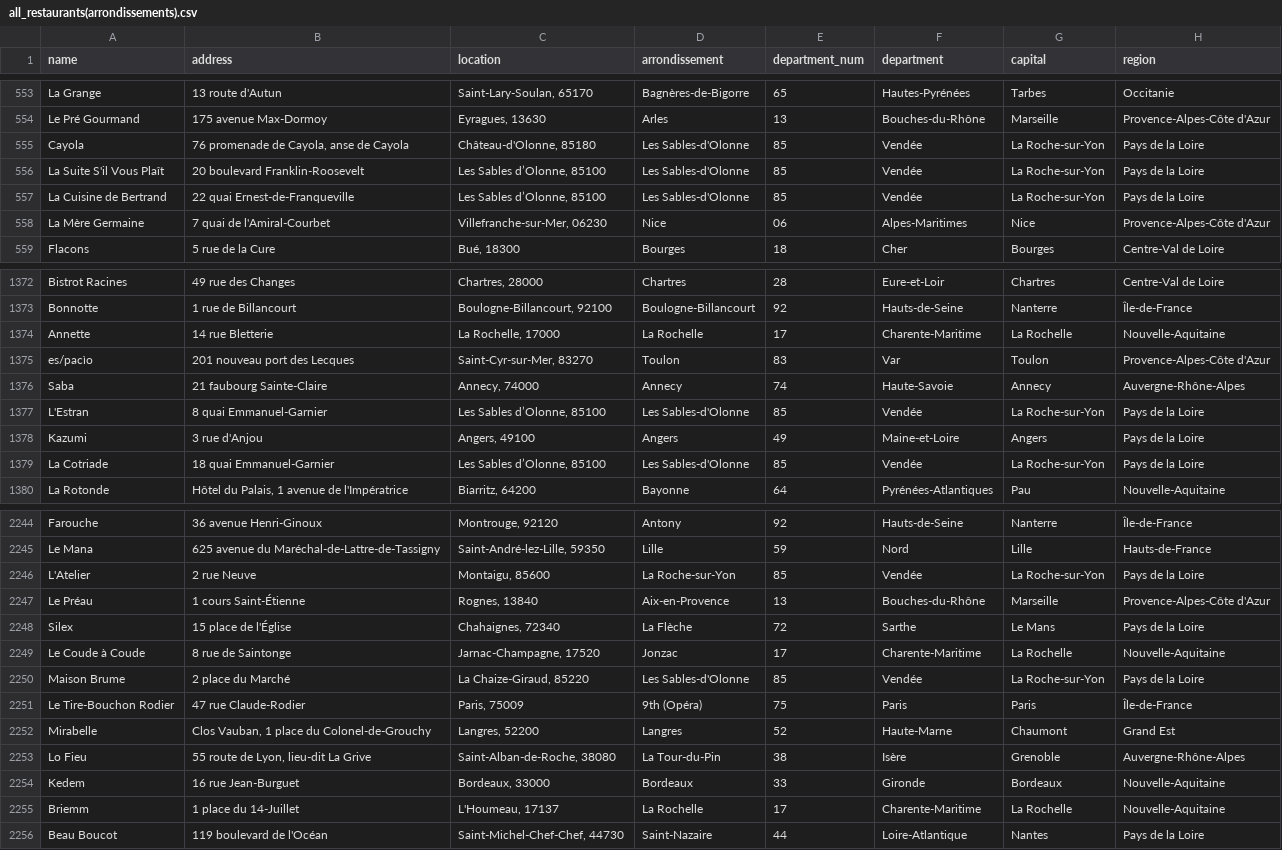
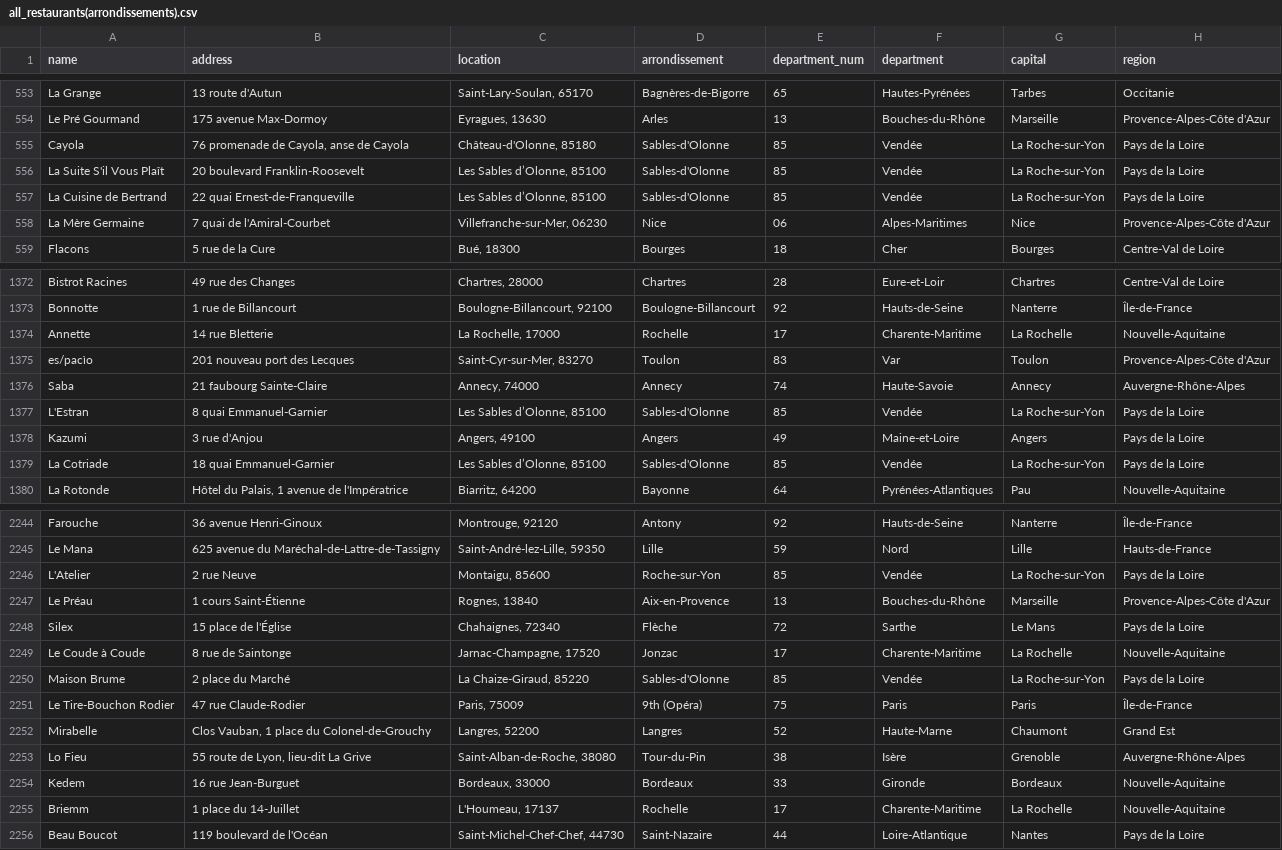
Before and after one commit to pineapple-bois/Michelin_App_Development, a CSV file: assets/data/2026/all_restaurants(arrondissements).csv (was assets/data/all_restaurants(arrondissements).csv), drawn as a sheet; only a part is shown, gaps mark what is left out; the diff covers the shown part only; the diff names each change by its address in the sheet, - before the commit and + after, or states it on an @@ line.

Commit message:
Add new data sources (2026)

```diff
--- a/assets/data/all_restaurants(arrondissements).csv
+++ b/assets/data/2026/all_restaurants(arrondissements).csv
-D555:D557 (arrondissement): Les Sables-d'Olonne
+D555:D557 (arrondissement): Sables-d'Olonne
-D1374 (arrondissement): La Rochelle
+D1374 (arrondissement): Rochelle
-D1377 (arrondissement): Les Sables-d'Olonne
+D1377 (arrondissement): Sables-d'Olonne
-D1379 (arrondissement): Les Sables-d'Olonne
+D1379 (arrondissement): Sables-d'Olonne
-D2246 (arrondissement): La Roche-sur-Yon
+D2246 (arrondissement): Roche-sur-Yon
-D2248 (arrondissement): La Flèche
+D2248 (arrondissement): Flèche
-D2250 (arrondissement): Les Sables-d'Olonne
+D2250 (arrondissement): Sables-d'Olonne
-D2253 (arrondissement): La Tour-du-Pin
+D2253 (arrondissement): Tour-du-Pin
-D2255 (arrondissement): La Rochelle
+D2255 (arrondissement): Rochelle
```
Also changed, not shown: 98 edited cells elsewhere in this file, 11 other files.
